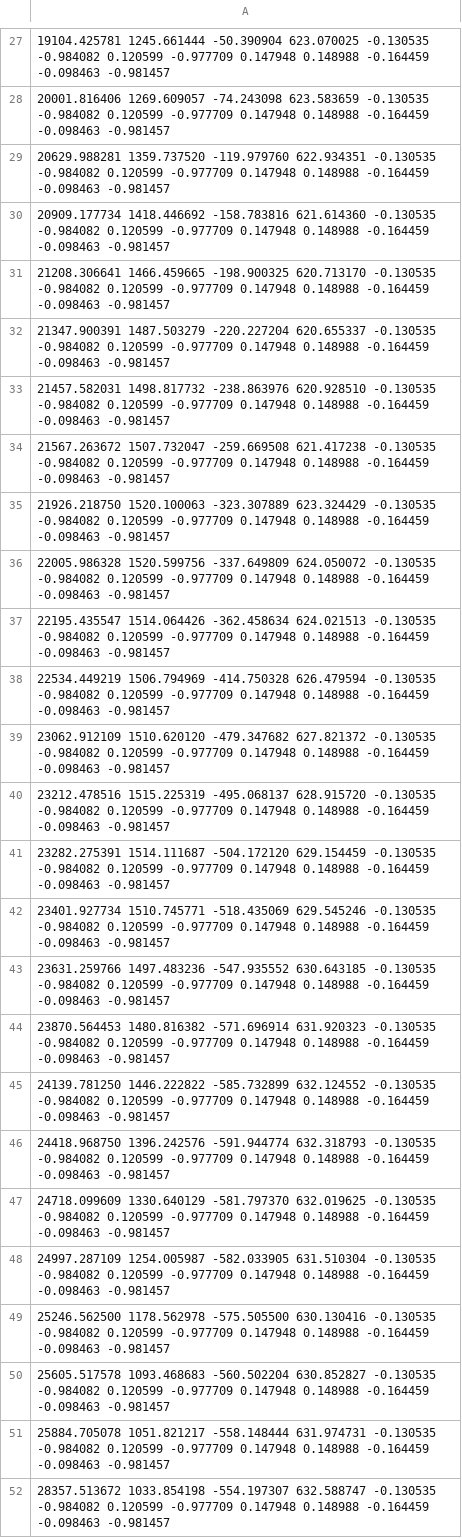
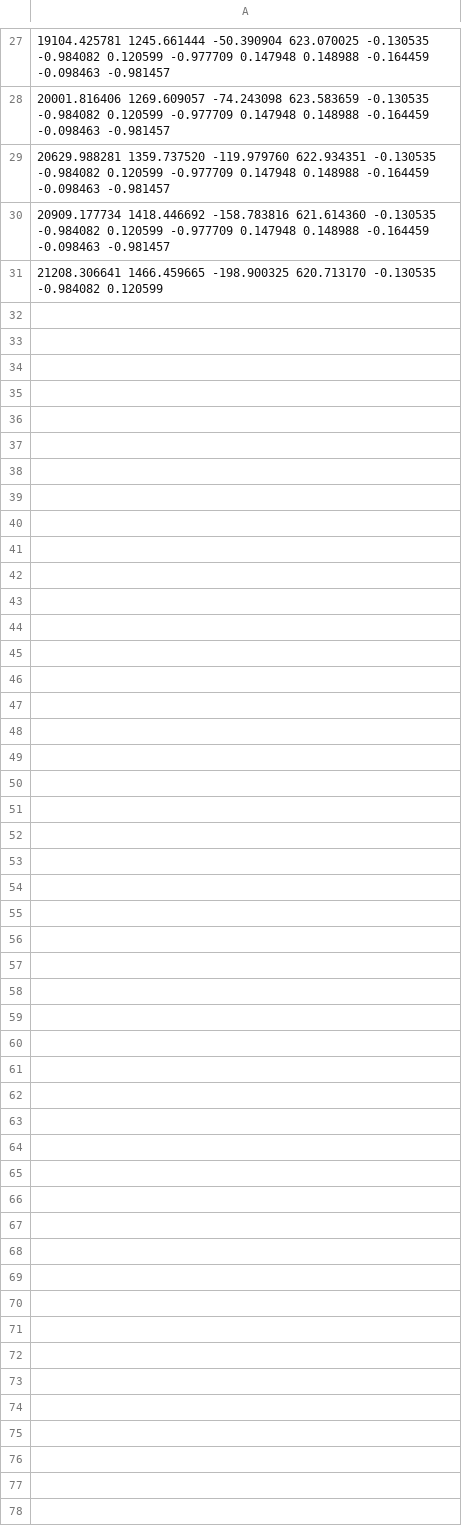
Before and after one commit to JanasCodeSpace/InfoProj, a CSV file: mainProject/output/03_path.csv, drawn as a sheet; only a part is shown, gaps mark what is left out.

```diff
--- a/mainProject/output/03_path.csv
+++ b/mainProject/output/03_path.csv
@@ -30,23 +30,2 @@
 20909.177734 1418.446692 -158.783816 621.614360 -0.130535 -0.984082 0.120599 -0.977709 0.147948 0.148988 -0.164459 -0.098463 -0.981457
-21208.306641 1466.459665 -198.900325 620.713170 -0.130535 -0.984082 0.120599 -0.977709 0.147948 0.148988 -0.164459 -0.098463 -0.981457
-21347.900391 1487.503279 -220.227204 620.655337 -0.130535 -0.984082 0.120599 -0.977709 0.147948 0.148988 -0.164459 -0.098463 -0.981457
-21457.582031 1498.817732 -238.863976 620.928510 -0.130535 -0.984082 0.120599 -0.977709 0.147948 0.148988 -0.164459 -0.098463 -0.981457
-21567.263672 1507.732047 -259.669508 621.417238 -0.130535 -0.984082 0.120599 -0.977709 0.147948 0.148988 -0.164459 -0.098463 -0.981457
-21926.218750 1520.100063 -323.307889 623.324429 -0.130535 -0.984082 0.120599 -0.977709 0.147948 0.148988 -0.164459 -0.098463 -0.981457
-22005.986328 1520.599756 -337.649809 624.050072 -0.130535 -0.984082 0.120599 -0.977709 0.147948 0.148988 -0.164459 -0.098463 -0.981457
-22195.435547 1514.064426 -362.458634 624.021513 -0.130535 -0.984082 0.120599 -0.977709 0.147948 0.148988 -0.164459 -0.098463 -0.981457
-22534.449219 1506.794969 -414.750328 626.479594 -0.130535 -0.984082 0.120599 -0.977709 0.147948 0.148988 -0.164459 -0.098463 -0.981457
-23062.912109 1510.620120 -479.347682 627.821372 -0.130535 -0.984082 0.120599 -0.977709 0.147948 0.148988 -0.164459 -0.098463 -0.981457
-23212.478516 1515.225319 -495.068137 628.915720 -0.130535 -0.984082 0.120599 -0.977709 0.147948 0.148988 -0.164459 -0.098463 -0.981457
-23282.275391 1514.111687 -504.172120 629.154459 -0.130535 -0.984082 0.120599 -0.977709 0.147948 0.148988 -0.164459 -0.098463 -0.981457
-23401.927734 1510.745771 -518.435069 629.545246 -0.130535 -0.984082 0.120599 -0.977709 0.147948 0.148988 -0.164459 -0.098463 -0.981457
-23631.259766 1497.483236 -547.935552 630.643185 -0.130535 -0.984082 0.120599 -0.977709 0.147948 0.148988 -0.164459 -0.098463 -0.981457
-23870.564453 1480.816382 -571.696914 631.920323 -0.130535 -0.984082 0.120599 -0.977709 0.147948 0.148988 -0.164459 -0.098463 -0.981457
-24139.781250 1446.222822 -585.732899 632.124552 -0.130535 -0.984082 0.120599 -0.977709 0.147948 0.148988 -0.164459 -0.098463 -0.981457
-24418.968750 1396.242576 -591.944774 632.318793 -0.130535 -0.984082 0.120599 -0.977709 0.147948 0.148988 -0.164459 -0.098463 -0.981457
-24718.099609 1330.640129 -581.797370 632.019625 -0.130535 -0.984082 0.120599 -0.977709 0.147948 0.148988 -0.164459 -0.098463 -0.981457
-24997.287109 1254.005987 -582.033905 631.510304 -0.130535 -0.984082 0.120599 -0.977709 0.147948 0.148988 -0.164459 -0.098463 -0.981457
-25246.562500 1178.562978 -575.505500 630.130416 -0.130535 -0.984082 0.120599 -0.977709 0.147948 0.148988 -0.164459 -0.098463 -0.981457
-25605.517578 1093.468683 -560.502204 630.852827 -0.130535 -0.984082 0.120599 -0.977709 0.147948 0.148988 -0.164459 -0.098463 -0.981457
-25884.705078 1051.821217 -558.148444 631.974731 -0.130535 -0.984082 0.120599 -0.977709 0.147948 0.148988 -0.164459 -0.098463 -0.981457
-28357.513672 1033.854198 -554.197307 632.588747 -0.130535 -0.984082 0.120599 -0.977709 0.147948 0.148988 -0.164459 -0.098463 -0.981457
+21208.306641 1466.459665 -198.900325 620.713170 -0.130535 -0.984082 0.120599
```
Also changed, not shown: mainProject/output/02_path.csv, mainProject/output/04_path.csv, 4 other files.
